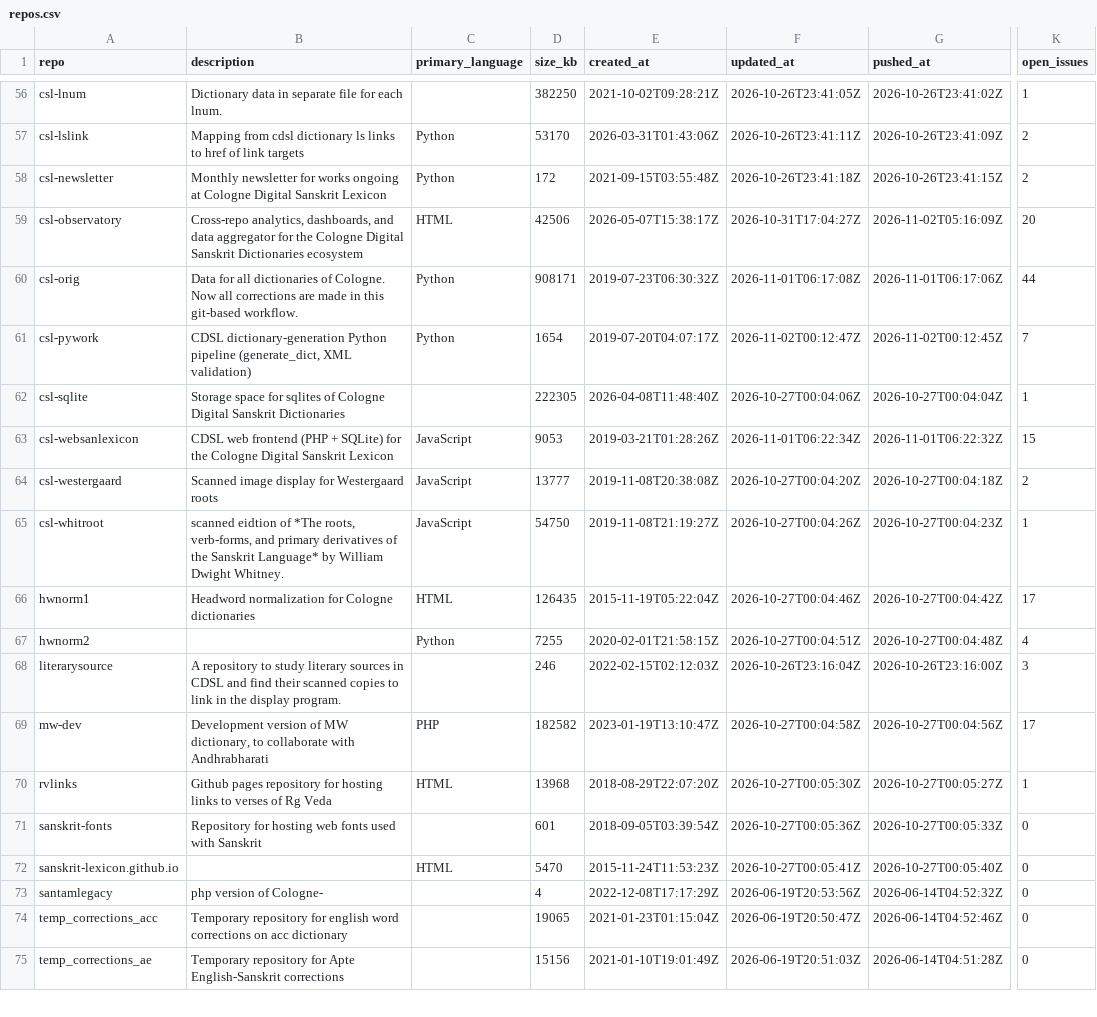
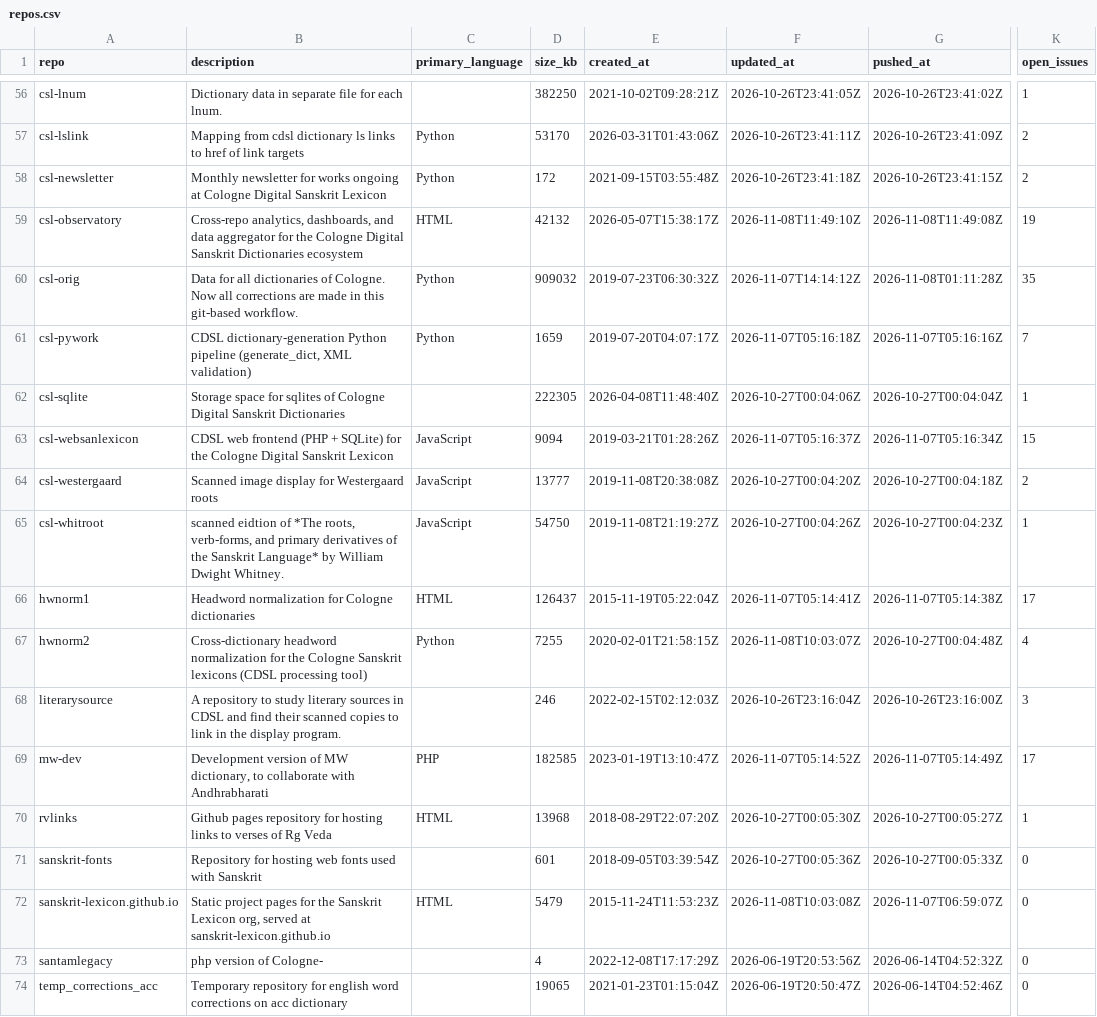
Before and after one commit to sanskrit-lexicon/csl-observatory, a CSV file: data/repos.csv, drawn as a sheet; only a part is shown, gaps mark what is left out; the shorter side is filled out with more unchanged rows; the diff covers the shown part only; the diff names each change by its address in the sheet, - before the commit and + after, or states it on an @@ line.

```diff
--- a/data/repos.csv
+++ b/data/repos.csv
-D59 (size_kb): 42506
+D59 (size_kb): 42132
-F59 (updated_at): 2026-10-31T17:04:27Z
+F59 (updated_at): 2026-11-08T11:49:10Z
-G59 (pushed_at): 2026-11-02T05:16:09Z
+G59 (pushed_at): 2026-11-08T11:49:08Z
-K59 (open_issues): 20
+K59 (open_issues): 19
-D60 (size_kb): 908171
+D60 (size_kb): 909032
-F60 (updated_at): 2026-11-01T06:17:08Z
+F60 (updated_at): 2026-11-07T14:14:12Z
-G60 (pushed_at): 2026-11-01T06:17:06Z
+G60 (pushed_at): 2026-11-08T01:11:28Z
-K60 (open_issues): 44
+K60 (open_issues): 35
-D61 (size_kb): 1654
+D61 (size_kb): 1659
-F61 (updated_at): 2026-11-02T00:12:47Z
+F61 (updated_at): 2026-11-07T05:16:18Z
-G61 (pushed_at): 2026-11-02T00:12:45Z
+G61 (pushed_at): 2026-11-07T05:16:16Z
-D63 (size_kb): 9053
+D63 (size_kb): 9094
-F63 (updated_at): 2026-11-01T06:22:34Z
+F63 (updated_at): 2026-11-07T05:16:37Z
-G63 (pushed_at): 2026-11-01T06:22:32Z
+G63 (pushed_at): 2026-11-07T05:16:34Z
-D66 (size_kb): 126435
+D66 (size_kb): 126437
-F66 (updated_at): 2026-10-27T00:04:46Z
+F66 (updated_at): 2026-11-07T05:14:41Z
-G66 (pushed_at): 2026-10-27T00:04:42Z
+G66 (pushed_at): 2026-11-07T05:14:38Z
-B67 (description): (empty)
+B67 (description): Cross-dictionary headword normalization for the Cologne Sanskrit lexicons (CDSL processing tool)
-F67 (updated_at): 2026-10-27T00:04:51Z
+F67 (updated_at): 2026-11-08T10:03:07Z
-D69 (size_kb): 182582
+D69 (size_kb): 182585
-F69 (updated_at): 2026-10-27T00:04:58Z
+F69 (updated_at): 2026-11-07T05:14:52Z
-G69 (pushed_at): 2026-10-27T00:04:56Z
+G69 (pushed_at): 2026-11-07T05:14:49Z
-B72 (description): (empty)
+B72 (description): Static project pages for the Sanskrit Lexicon org, served at sanskrit-lexicon.github.io
-D72 (size_kb): 5470
+D72 (size_kb): 5479
-F72 (updated_at): 2026-10-27T00:05:41Z
+F72 (updated_at): 2026-11-08T10:03:08Z
-G72 (pushed_at): 2026-10-27T00:05:40Z
+G72 (pushed_at): 2026-11-07T06:59:07Z
```
Also changed, not shown: 48 edited cells elsewhere in this file, data/timeseries_annual.csv, observatory/site/src/data/data_index.csv, 30 other files.
